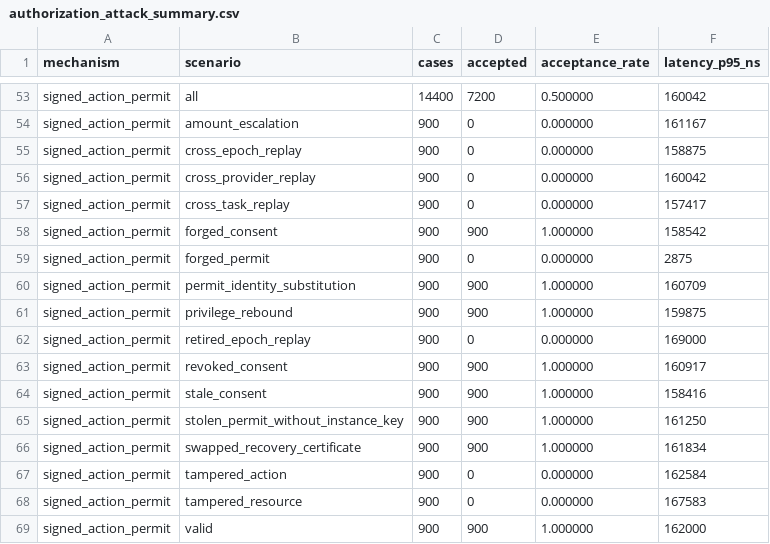
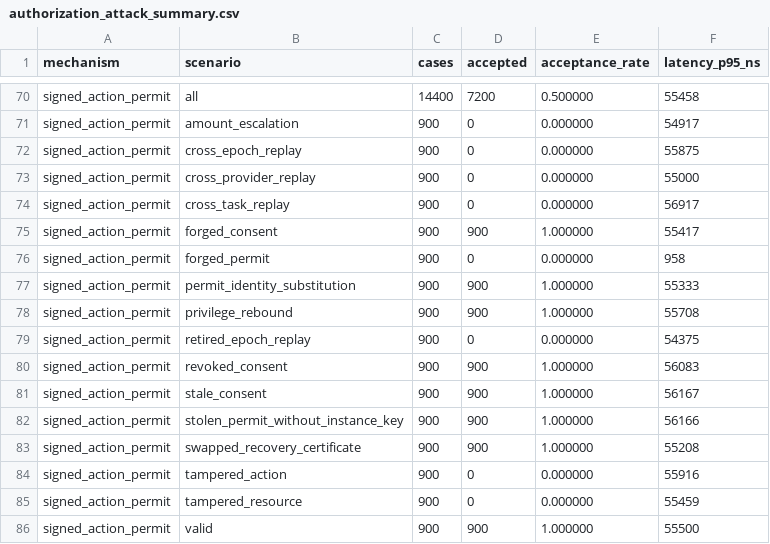
Before and after one commit to medhavee-upadhyaya/zero-trust-agent-identity, a CSV file: experiments/authorization_attack_summary.csv, drawn as a sheet; only a part is shown, gaps mark what is left out; addresses are those after the commit; the diff covers the shown part only; the diff names each change by its address in the sheet, - before the commit and + after, or states it on an @@ line.

```diff
--- a/experiments/authorization_attack_summary.csv
+++ b/experiments/authorization_attack_summary.csv
-F70 (latency_p95_ns): 160042
+F70 (latency_p95_ns): 55458
-F71 (latency_p95_ns): 161167
+F71 (latency_p95_ns): 54917
-F72 (latency_p95_ns): 158875
+F72 (latency_p95_ns): 55875
-F73 (latency_p95_ns): 160042
+F73 (latency_p95_ns): 55000
-F74 (latency_p95_ns): 157417
+F74 (latency_p95_ns): 56917
-F75 (latency_p95_ns): 158542
+F75 (latency_p95_ns): 55417
-F76 (latency_p95_ns): 2875
+F76 (latency_p95_ns): 958
-F77 (latency_p95_ns): 160709
+F77 (latency_p95_ns): 55333
-F78 (latency_p95_ns): 159875
+F78 (latency_p95_ns): 55708
-F79 (latency_p95_ns): 169000
+F79 (latency_p95_ns): 54375
-F80 (latency_p95_ns): 160917
+F80 (latency_p95_ns): 56083
-F81 (latency_p95_ns): 158416
+F81 (latency_p95_ns): 56167
-F82 (latency_p95_ns): 161250
+F82 (latency_p95_ns): 56166
-F83 (latency_p95_ns): 161834
+F83 (latency_p95_ns): 55208
-F84 (latency_p95_ns): 162584
+F84 (latency_p95_ns): 55916
-F85 (latency_p95_ns): 167583
+F85 (latency_p95_ns): 55459
-F86 (latency_p95_ns): 162000
+F86 (latency_p95_ns): 55500
```
Also changed, not shown: 17 added rows and 51 edited cells elsewhere in this file, experiments/barrier_baseline_pairwise_summary.csv, experiments/barrier_baseline_summary.csv, 15 other files.
